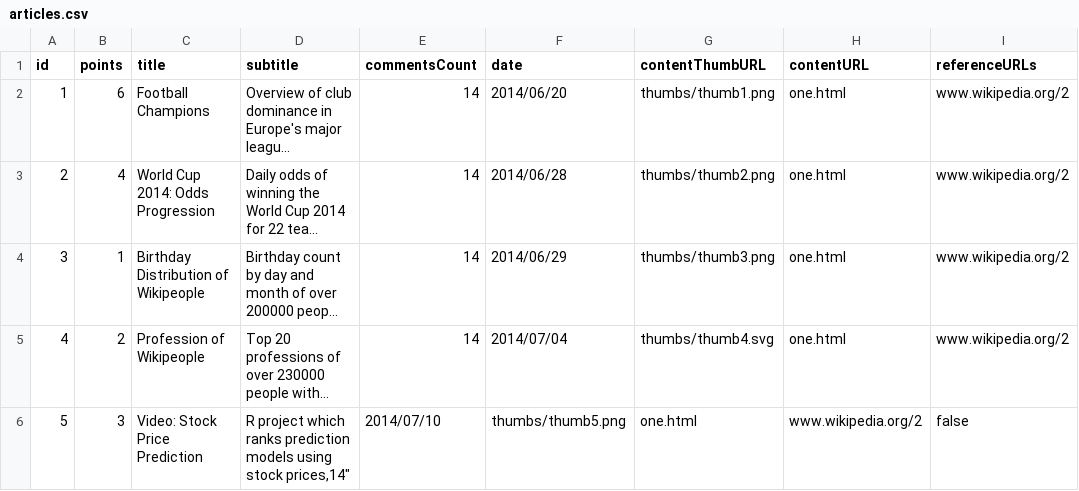
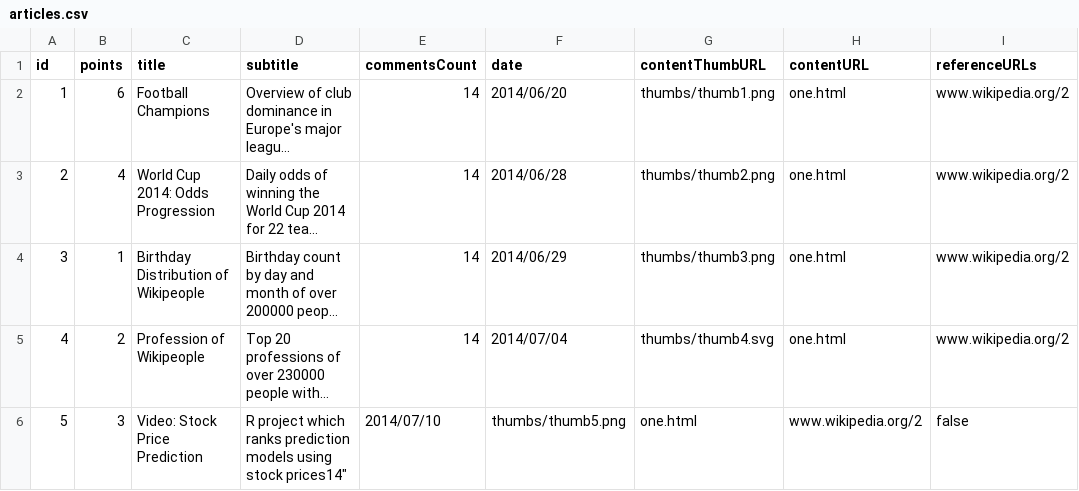
Before and after one commit to daumann/dailydatainsight, a CSV file: public/articleArchiv/articles.csv, drawn as a sheet; only a part is shown; long unchanged cells end in …; the diff names each change by its address in the sheet, - before the commit and + after, or states it on an @@ line.

Commit message:
article 5

```diff
--- a/public/articleArchiv/articles.csv
+++ b/public/articleArchiv/articles.csv
-D6 (subtitle): …using stock prices,14"
+D6 (subtitle): …using stock prices14"
```
